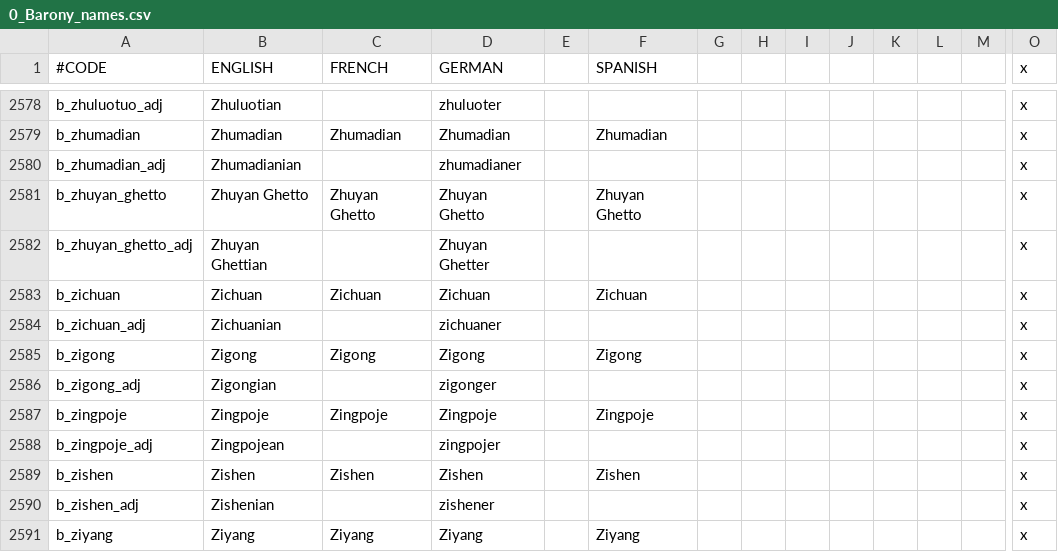
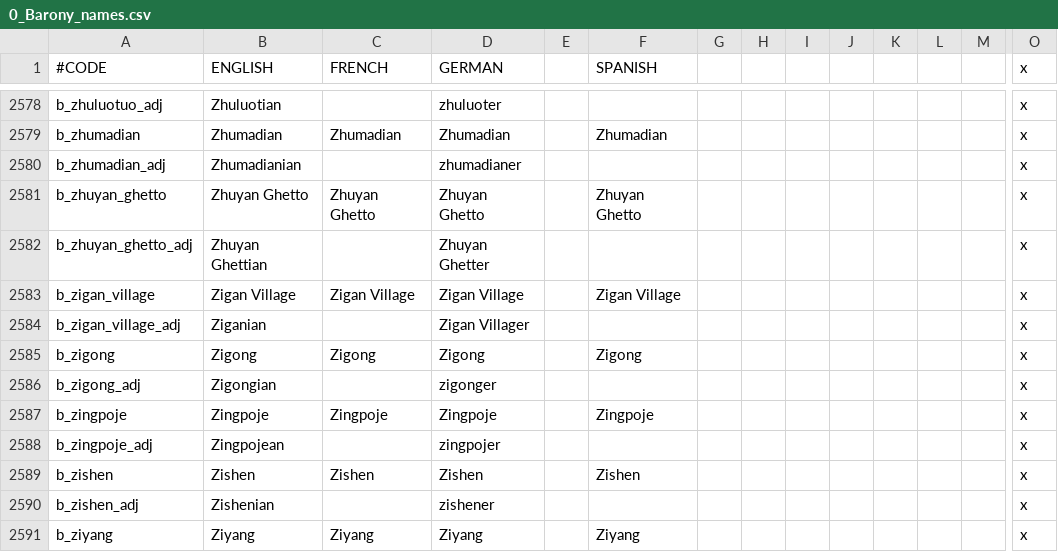
Before and after one commit to Rystic/ATLA-restored, a CSV file: avatar - four nations restored/localisation/0_Barony_names.csv, drawn as a sheet; only a part is shown, gaps mark what is left out; removed rows and columns are numbered as before the commit, all else as after; rows hold the shown columns only; the diff names each change by its address in the sheet, - before the commit and + after, or states it on an @@ line.

```diff
--- a/avatar - four nations restored/localisation/0_Barony_names.csv
+++ b/avatar - four nations restored/localisation/0_Barony_names.csv
-row 2583: b_zichuan | Zichuan | Zichuan | Zichuan |  | Zichuan |  |  |  |  |  |  |  | x
-row 2584: b_zichuan_adj | Zichuanian |  | zichuaner |  |  |  |  |  |  |  |  |  | x
+row 2583: b_zigan_village | Zigan Village | Zigan Village | Zigan Village |  | Zigan Village |  |  |  |  |  |  |  | x
+row 2584: b_zigan_village_adj | Ziganian |  | Zigan Villager |  |  |  |  |  |  |  |  |  | x
```
Also changed, not shown: avatar - four nations restored/localisation/0_County_names.csv, avatar - four nations restored/localisation/0_Province_names.csv, 8 other files.
